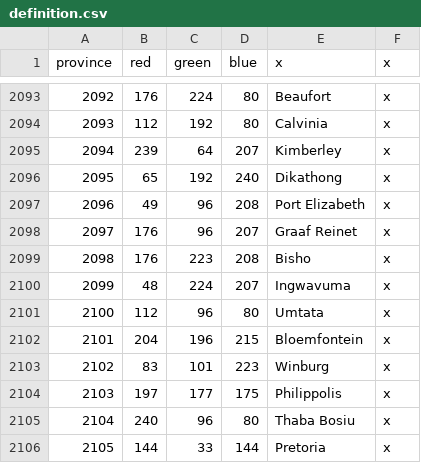
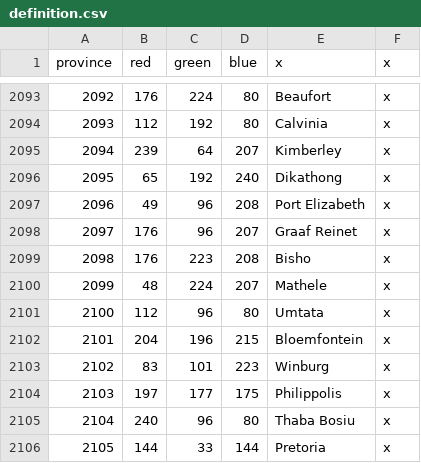
Before and after one commit to settintotrieste/Victoria-2-Cold-War-Enhancement-Mod-CWE, a CSV file: CWE/map/definition.csv, drawn as a sheet; only a part is shown, gaps mark what is left out.

```diff
--- a/CWE/map/definition.csv
+++ b/CWE/map/definition.csv
@@ -2099,3 +2099,3 @@ province;red;green;blue;x;x
 2098;176;223;208;Bisho;x
-2099;48;224;207;Ingwavuma;x
+2099;48;224;207;Mathele;x
 2100;112;96;80;Umtata;x
```
Also changed, not shown: 4 other files.
